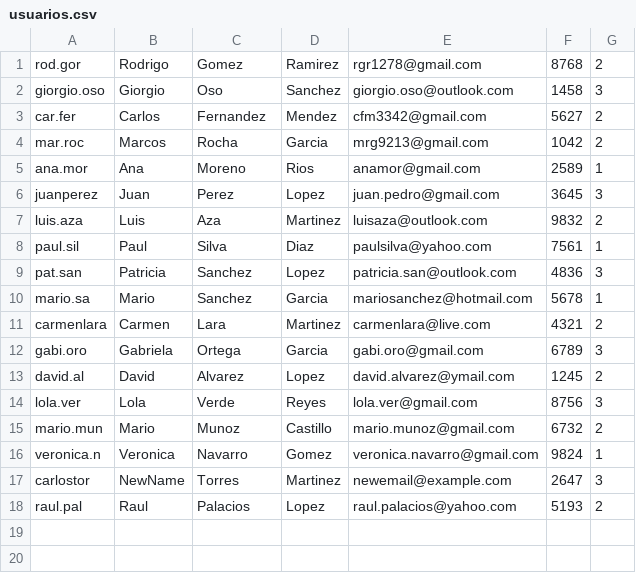
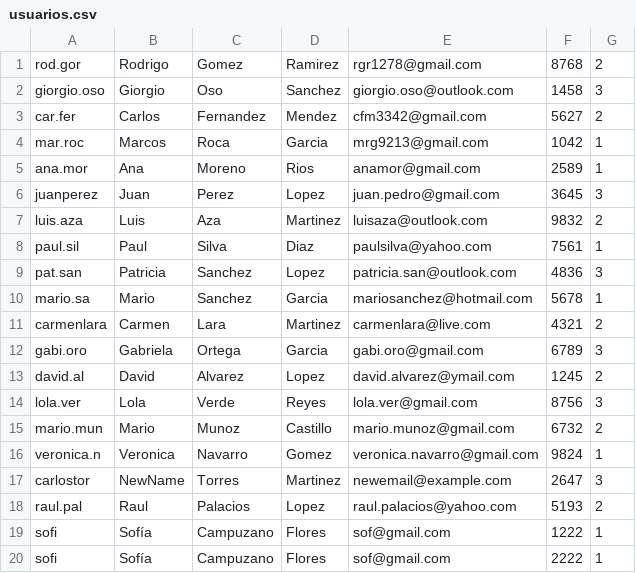
Before and after one commit to giorgio0s0codes/arquiweb2024, a CSV file: practicas/crudcsv/DB/usuarios.csv, drawn as a sheet.

```diff
--- a/practicas/crudcsv/DB/usuarios.csv
+++ b/practicas/crudcsv/DB/usuarios.csv
@@ -3,3 +3,3 @@ giorgio.oso,Giorgio,Oso,Sanchez,giorgio.oso@outlook.com,1458,3
 car.fer,Carlos,Fernandez,Mendez,cfm3342@gmail.com,5627,2
-mar.roc,Marcos,Rocha,Garcia,mrg9213@gmail.com,1042,2
+mar.roc,Marcos,Roca,Garcia,mrg9213@gmail.com,1042,1
 ana.mor,Ana,Moreno,Rios,anamor@gmail.com,2589,1
@@ -18 +18,3 @@ carlostor,NewName,Torres,Martinez,newemail@example.com,2647,3
 raul.pal,Raul,Palacios,Lopez,raul.palacios@yahoo.com,5193,2
+sofi,Sofía,Campuzano,Flores,sof@gmail.com,1222,1
+sofi,Sofía,Campuzano,Flores,sof@gmail.com,2222,1
```
Also changed, not shown: 2 other files.
